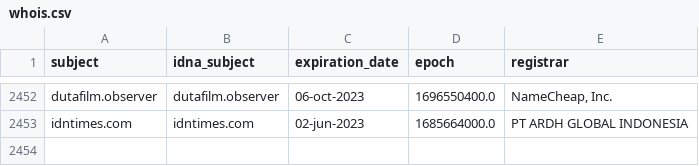
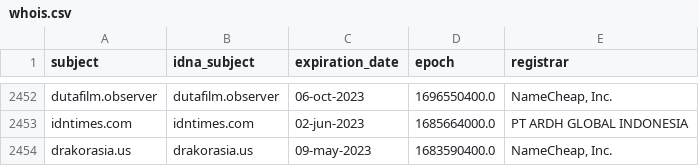
Before and after one commit to dead-hosts/indonesianadblockrules-subscriptions_git_ABPindo, a CSV file: .pyfunceble/whois.csv, drawn as a sheet; only a part is shown, gaps mark what is left out.

```diff
--- a/.pyfunceble/whois.csv
+++ b/.pyfunceble/whois.csv
@@ -2453 +2453,2 @@ dutafilm.observer,dutafilm.observer,06-oct-2023,1696550400.0,"NameCheap, Inc."
 idntimes.com,idntimes.com,02-jun-2023,1685664000.0,PT ARDH GLOBAL INDONESIA
+drakorasia.us,drakorasia.us,09-may-2023,1683590400.0,"NameCheap, Inc."
```
Also changed, not shown: .pyfunceble/inactive.csv, 21 other files.
